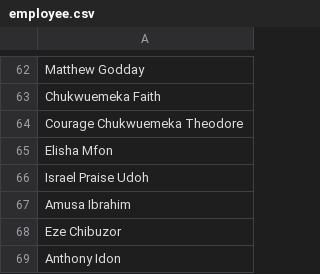
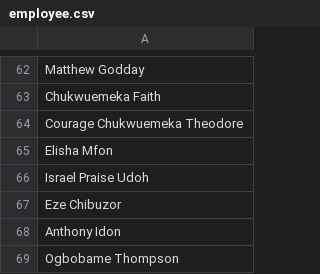
Before and after one commit to Greatcard11/Staff-Performance-Appraisal, a CSV file: employee.csv, drawn as a sheet; only a part is shown, gaps mark what is left out; the shorter side is filled out with more unchanged rows; the diff names each change by its address in the sheet, - before the commit and + after, or states it on an @@ line.

Commit message:
Update employee.csv

```diff
--- a/employee.csv
+++ b/employee.csv
-row 67: Amusa Ibrahim
```
